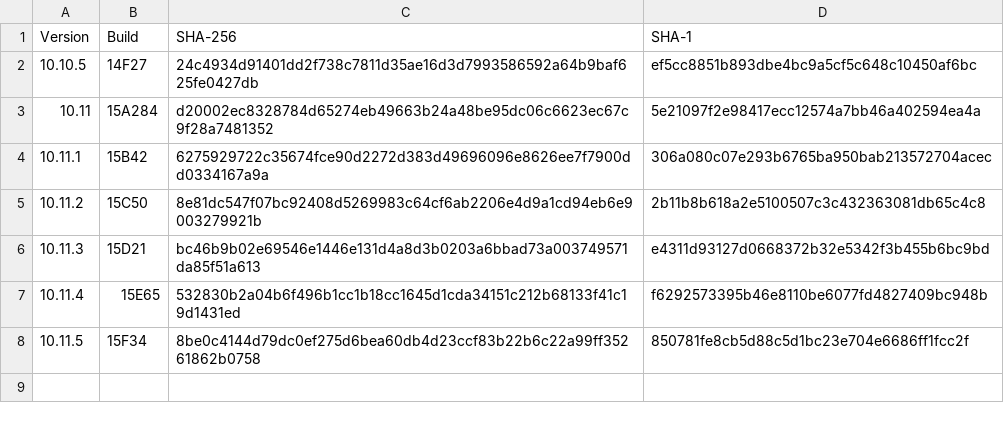
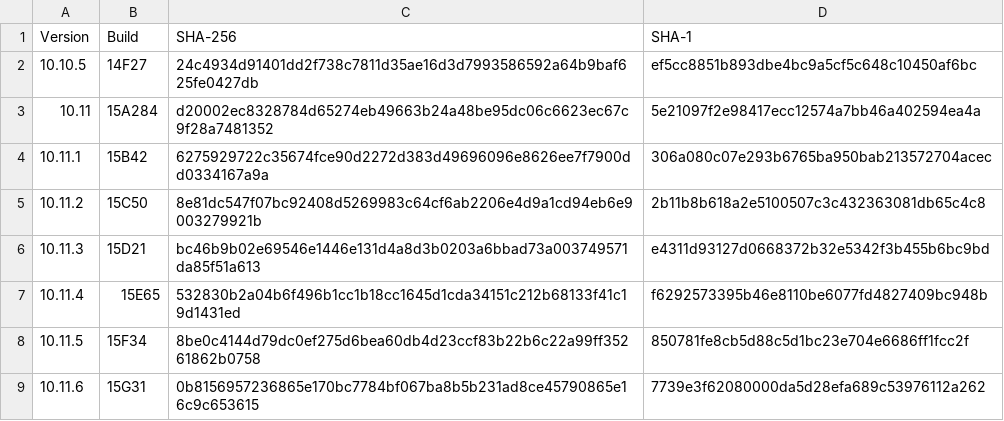
Before and after one commit to drduh/macOS-Security-and-Privacy-Guide, a CSV file: InstallESD_Hashes.csv, drawn as a sheet; the diff names each change by its address in the sheet, - before the commit and + after, or states it on an @@ line.

Commit message:
Add 10.11.6 15G31 InstallESD hashes

```diff
--- a/InstallESD_Hashes.csv
+++ b/InstallESD_Hashes.csv
+row 9: 10.11.6 | 15G31 | 0b8156957236865e170bc7784bf067ba8b5b231ad8ce45790865e16c9c653615 | 7739e3f62080000da5d28efa689c53976112a262
```
